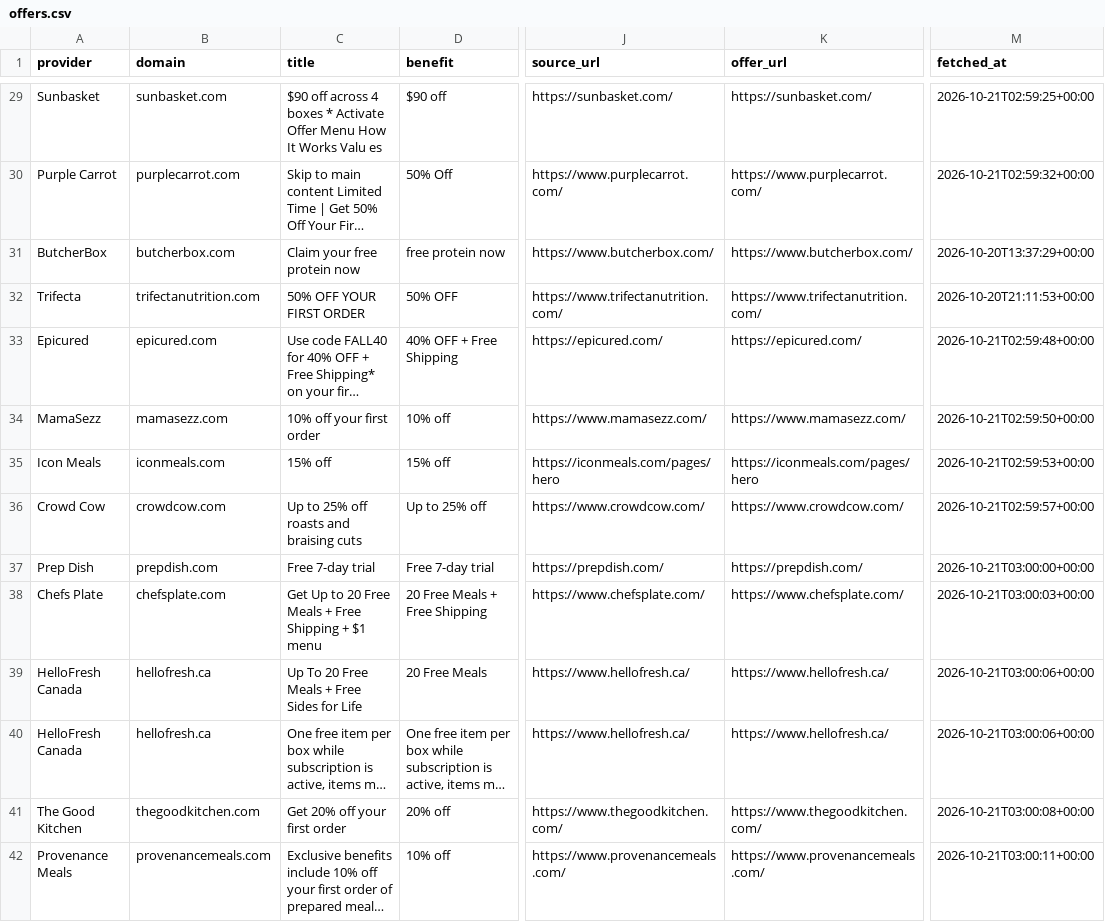
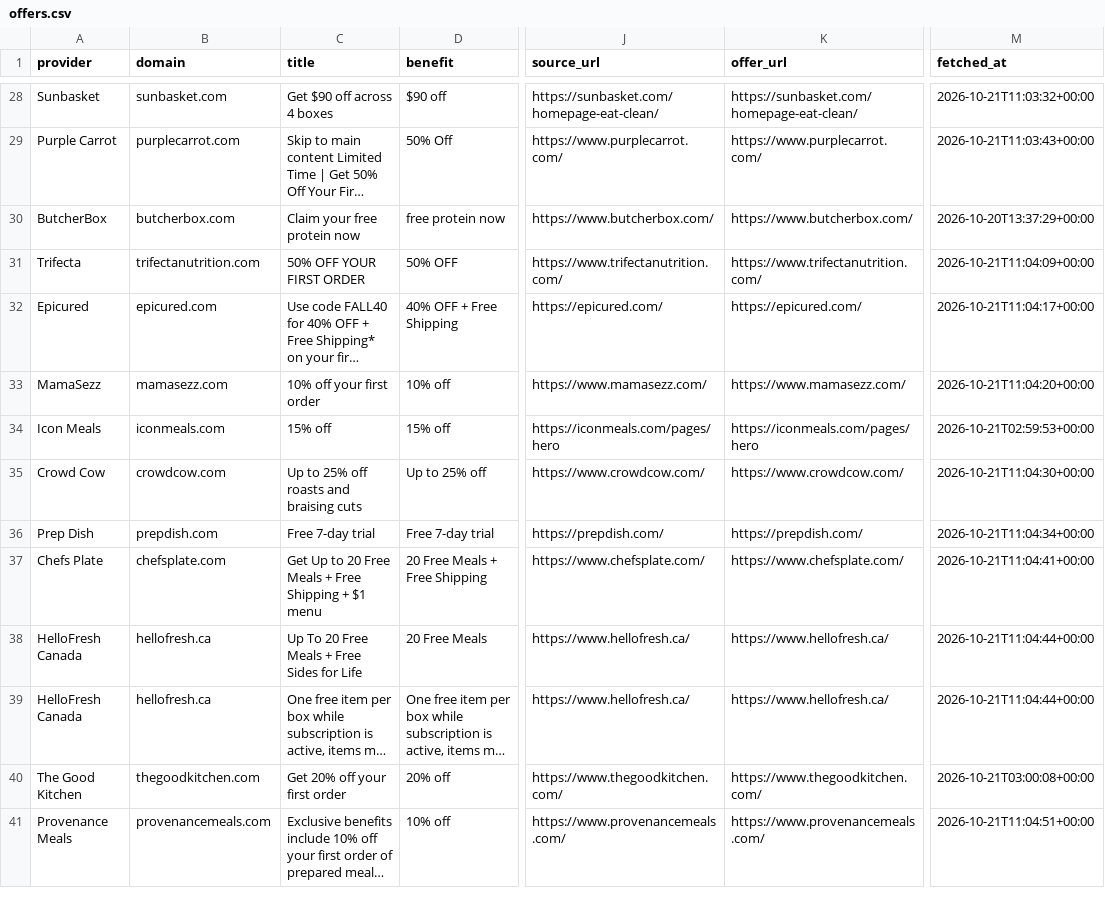
Before and after one commit to longlicode/hellofresh-deals-promo-radar, a CSV file: public/offers.csv, drawn as a sheet; only a part is shown, gaps mark what is left out; long unchanged cells end in …; addresses are those after the commit; the diff covers the shown part only; the diff names each change by its address in the sheet, - before the commit and + after, or states it on an @@ line.

```diff
--- a/public/offers.csv
+++ b/public/offers.csv
-C28 (title): $90 off across 4 boxes * Activate Offer Menu How It Works Valu es
+C28 (title): Get $90 off across 4 boxes
-J28 (source_url): https://sunbasket.com/
+J28 (source_url): https://sunbasket.com/homepage-eat-clean/
-K28 (offer_url): https://sunbasket.com/
+K28 (offer_url): https://sunbasket.com/homepage-eat-clean/
-M28 (fetched_at): 2026-10-21T02:59:25+00:00
+M28 (fetched_at): 2026-10-21T11:03:32+00:00
-M29 (fetched_at): 2026-10-21T02:59:32+00:00
+M29 (fetched_at): 2026-10-21T11:03:43+00:00
-M31 (fetched_at): 2026-10-20T21:11:53+00:00
+M31 (fetched_at): 2026-10-21T11:04:09+00:00
-M32 (fetched_at): 2026-10-21T02:59:48+00:00
+M32 (fetched_at): 2026-10-21T11:04:17+00:00
-M33 (fetched_at): 2026-10-21T02:59:50+00:00
+M33 (fetched_at): 2026-10-21T11:04:20+00:00
-M35 (fetched_at): 2026-10-21T02:59:57+00:00
+M35 (fetched_at): 2026-10-21T11:04:30+00:00
-M36 (fetched_at): 2026-10-21T03:00:00+00:00
+M36 (fetched_at): 2026-10-21T11:04:34+00:00
-M37 (fetched_at): 2026-10-21T03:00:03+00:00
+M37 (fetched_at): 2026-10-21T11:04:41+00:00
-M38:M39 (fetched_at): 2026-10-21T03:00:06+00:00
+M38:M39 (fetched_at): 2026-10-21T11:04:44+00:00
-M41 (fetched_at): 2026-10-21T03:00:11+00:00
+M41 (fetched_at): 2026-10-21T11:04:51+00:00
```
Also changed, not shown: 1 removed row and 37 edited cells elsewhere in this file, 2 other files.
